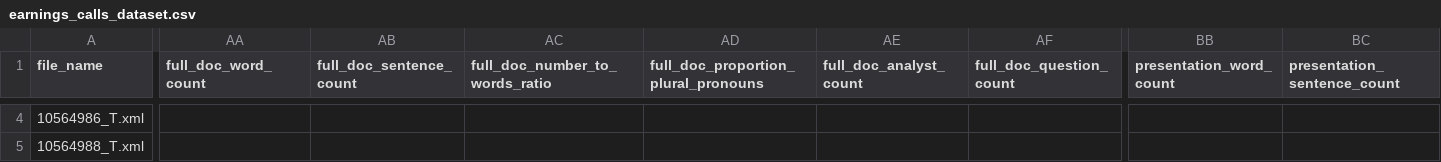
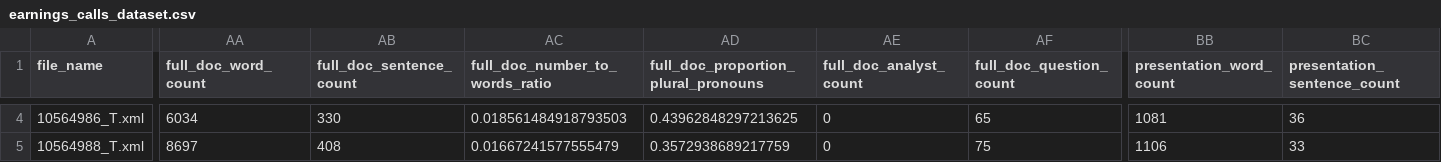
Before and after one commit to cwruquants/research, a CSV file: earnings_calls_dataset.csv, drawn as a sheet; only a part is shown, gaps mark what is left out; the diff covers the shown part only; the diff names each change by its address in the sheet, - before the commit and + after, or states it on an @@ line.

```diff
--- a/earnings_calls_dataset.csv
+++ b/earnings_calls_dataset.csv
-AA4 (full_doc_word_count): (empty)
+AA4 (full_doc_word_count): 6034
-AB4 (full_doc_sentence_count): (empty)
+AB4 (full_doc_sentence_count): 330
-AC4 (full_doc_number_to_words_ratio): (empty)
+AC4 (full_doc_number_to_words_ratio): 0.018561484918793503
-AD4: (empty)
+AD4: 0.43962848297213625
-AE4:AE5 (full_doc_analyst_count): (empty)
+AE4:AE5 (full_doc_analyst_count): 0
-AF4 (full_doc_question_count): (empty)
+AF4 (full_doc_question_count): 65
-BB4 (presentation_word_count): (empty)
+BB4 (presentation_word_count): 1081
-BC4 (presentation_sentence_count): (empty)
+BC4 (presentation_sentence_count): 36
-AA5 (full_doc_word_count): (empty)
+AA5 (full_doc_word_count): 8697
-AB5 (full_doc_sentence_count): (empty)
+AB5 (full_doc_sentence_count): 408
-AC5 (full_doc_number_to_words_ratio): (empty)
+AC5 (full_doc_number_to_words_ratio): 0.01667241577555479
-AD5: (empty)
+AD5: 0.3572938689217759
-AF5 (full_doc_question_count): (empty)
+AF5 (full_doc_question_count): 75
-BB5 (presentation_word_count): (empty)
+BB5 (presentation_word_count): 1106
-BC5 (presentation_sentence_count): (empty)
+BC5 (presentation_sentence_count): 33
```
Also changed, not shown: 74 edited cells elsewhere in this file, 4 other files.
